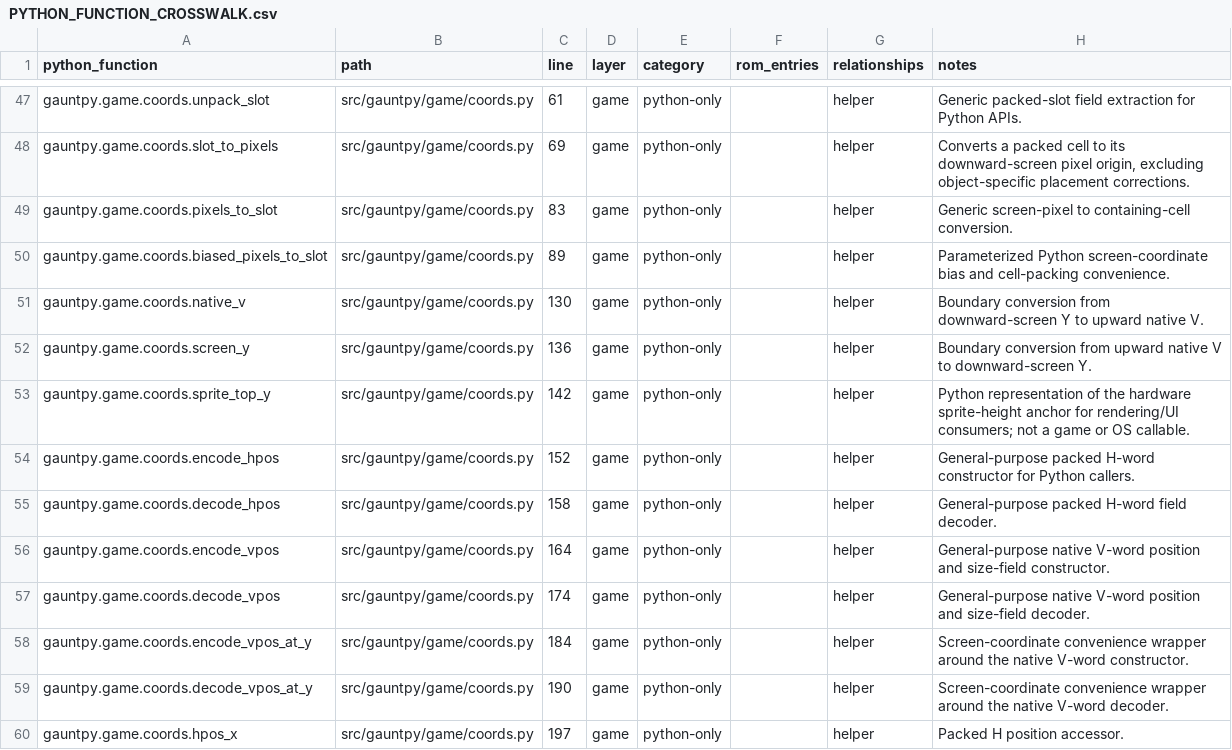
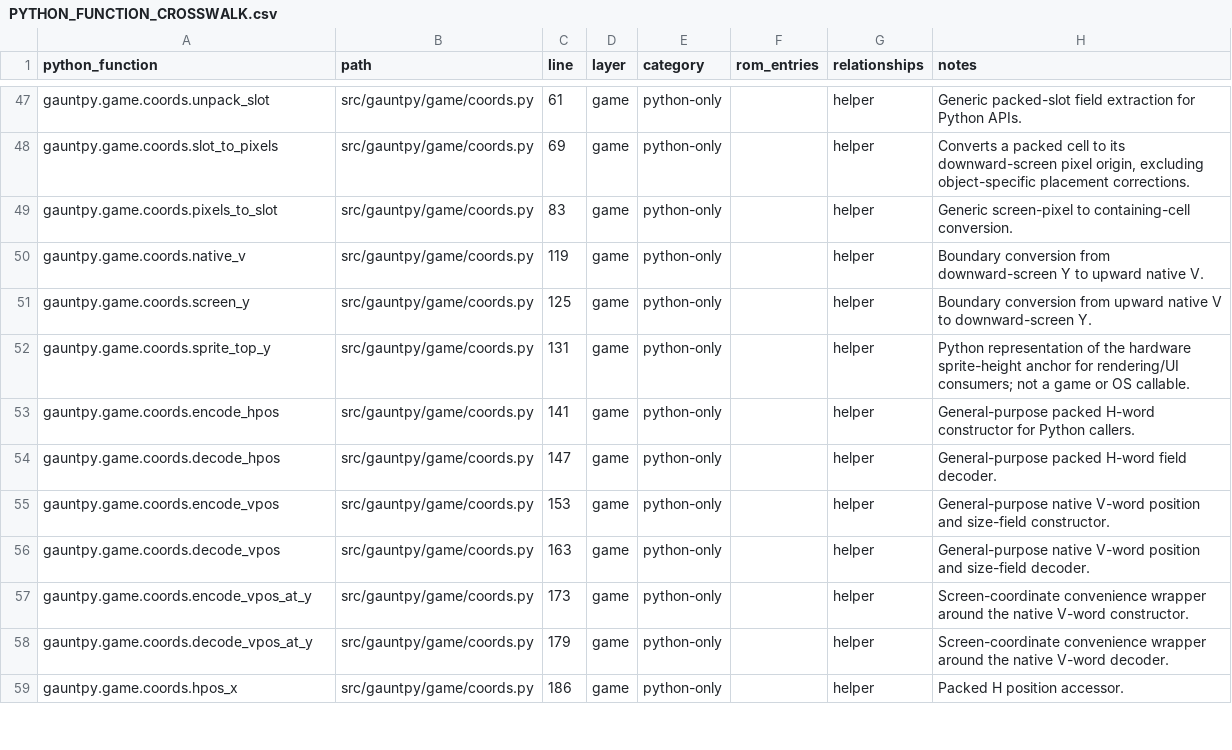
Before and after one commit to alinsavix/gauntlet-gamerom-ai-reveng, a CSV file: gauntpy/PYTHON_FUNCTION_CROSSWALK.csv, drawn as a sheet; only a part is shown, gaps mark what is left out; the diff covers the shown part only.

Commit message:
gauntpy: remove three unused helpers with no ROM counterpart
mob_words_to_slot and biased_pixels_to_slot lost their last caller when the impact effect took the ROM's depth key, and _clear_slot had no callers. All three were Python-only, so the ROM crosswalk is unchanged.

```diff
--- a/gauntpy/PYTHON_FUNCTION_CROSSWALK.csv
+++ b/gauntpy/PYTHON_FUNCTION_CROSSWALK.csv
@@ -49,12 +49,11 @@ gauntpy.game.coords.slot_to_pixels,src/gauntpy/game/coords.py,69,game,python-onl
 gauntpy.game.coords.pixels_to_slot,src/gauntpy/game/coords.py,83,game,python-only,,helper,Generic screen-pixel to containing-cell conversion.
-gauntpy.game.coords.biased_pixels_to_slot,src/gauntpy/game/coords.py,89,game,python-only,,helper,Parameterized Python screen-coordinate bias and cell-packing convenience.
-gauntpy.game.coords.native_v,src/gauntpy/game/coords.py,130,game,python-only,,helper,Boundary conversion from downward-screen Y to upward native V.
-gauntpy.game.coords.screen_y,src/gauntpy/game/coords.py,136,game,python-only,,helper,Boundary conversion from upward native V to downward-screen Y.
-gauntpy.game.coords.sprite_top_y,src/gauntpy/game/coords.py,142,game,python-only,,helper,Python representation of the hardware sprite-height anchor for rendering/UI consumers; not a game or OS callable.
-gauntpy.game.coords.encode_hpos,src/gauntpy/game/coords.py,152,game,python-only,,helper,General-purpose packed H-word constructor for Python callers.
-gauntpy.game.coords.decode_hpos,src/gauntpy/game/coords.py,158,game,python-only,,helper,General-purpose packed H-word field decoder.
-gauntpy.game.coords.encode_vpos,src/gauntpy/game/coords.py,164,game,python-only,,helper,General-purpose native V-word position and size-field constructor.
-gauntpy.game.coords.decode_vpos,src/gauntpy/game/coords.py,174,game,python-only,,helper,General-purpose native V-word position and size-field decoder.
-gauntpy.game.coords.encode_vpos_at_y,src/gauntpy/game/coords.py,184,game,python-only,,helper,Screen-coordinate convenience wrapper around the native V-word constructor.
-gauntpy.game.coords.decode_vpos_at_y,src/gauntpy/game/coords.py,190,game,python-only,,helper,Screen-coordinate convenience wrapper around the native V-word decoder.
-gauntpy.game.coords.hpos_x,src/gauntpy/game/coords.py,197,game,python-only,,helper,Packed H position accessor.
+gauntpy.game.coords.native_v,src/gauntpy/game/coords.py,119,game,python-only,,helper,Boundary conversion from downward-screen Y to upward native V.
+gauntpy.game.coords.screen_y,src/gauntpy/game/coords.py,125,game,python-only,,helper,Boundary conversion from upward native V to downward-screen Y.
+gauntpy.game.coords.sprite_top_y,src/gauntpy/game/coords.py,131,game,python-only,,helper,Python representation of the hardware sprite-height anchor for rendering/UI consumers; not a game or OS callable.
+gauntpy.game.coords.encode_hpos,src/gauntpy/game/coords.py,141,game,python-only,,helper,General-purpose packed H-word constructor for Python callers.
+gauntpy.game.coords.decode_hpos,src/gauntpy/game/coords.py,147,game,python-only,,helper,General-purpose packed H-word field decoder.
+gauntpy.game.coords.encode_vpos,src/gauntpy/game/coords.py,153,game,python-only,,helper,General-purpose native V-word position and size-field constructor.
+gauntpy.game.coords.decode_vpos,src/gauntpy/game/coords.py,163,game,python-only,,helper,General-purpose native V-word position and size-field decoder.
+gauntpy.game.coords.encode_vpos_at_y,src/gauntpy/game/coords.py,173,game,python-only,,helper,Screen-coordinate convenience wrapper around the native V-word constructor.
+gauntpy.game.coords.decode_vpos_at_y,src/gauntpy/game/coords.py,179,game,python-only,,helper,Screen-coordinate convenience wrapper around the native V-word decoder.
+gauntpy.game.coords.hpos_x,src/gauntpy/game/coords.py,186,game,python-only,,helper,Packed H position accessor.
```
Also changed, not shown: 2 removed rows and 40 edited cells elsewhere in this file, 4 other files.
